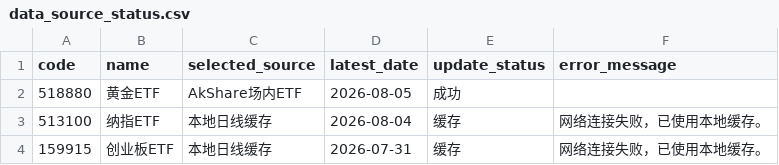
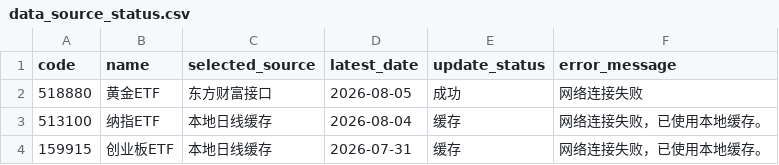
Before and after one commit to djinnwong/etf_rotation_web, a CSV file: data/data_source_status.csv, drawn as a sheet.

```diff
--- a/data/data_source_status.csv
+++ b/data/data_source_status.csv
@@ -1,3 +1,3 @@
 code,name,selected_source,latest_date,update_status,error_message
-518880,黄金ETF,AkShare场内ETF,2026-08-05,成功,
+518880,黄金ETF,东方财富接口,2026-08-05,成功,网络连接失败
 513100,纳指ETF,本地日线缓存,2026-08-04,缓存,网络连接失败，已使用本地缓存。
```
Also changed, not shown: data/rotation_result.csv, data/weekly_prices.csv, 2 other files.
